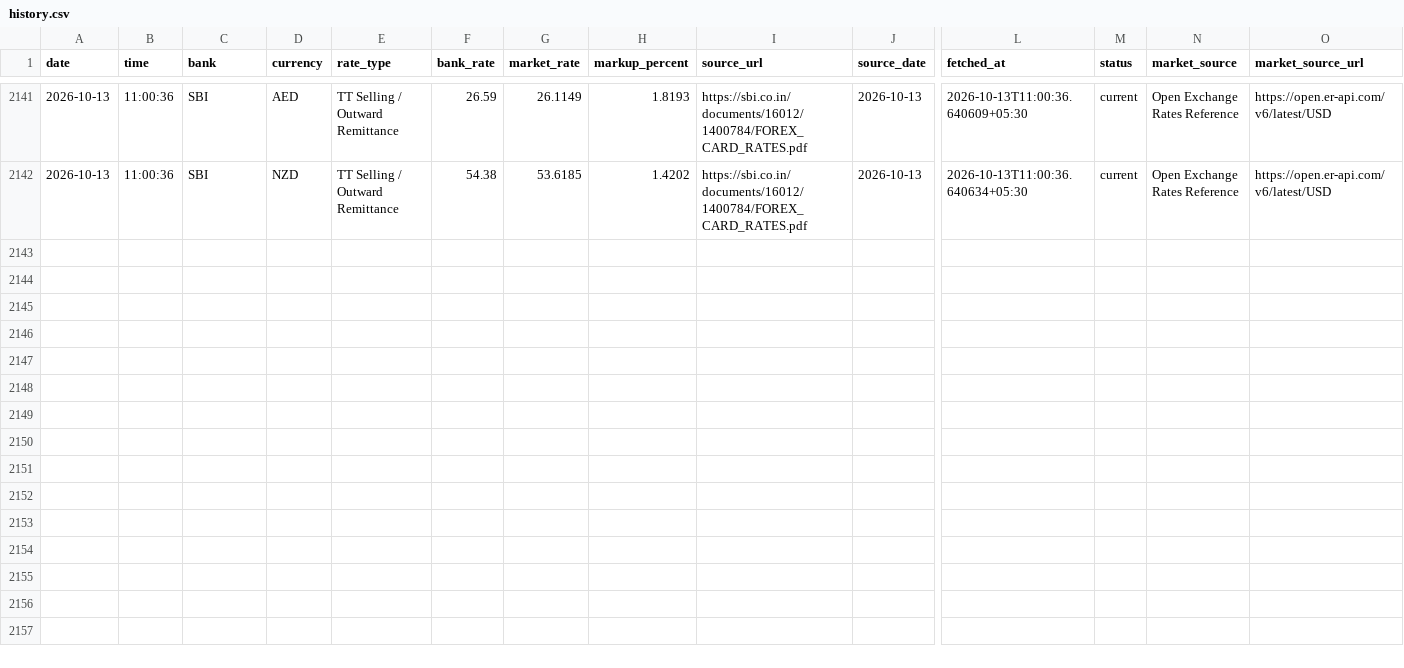
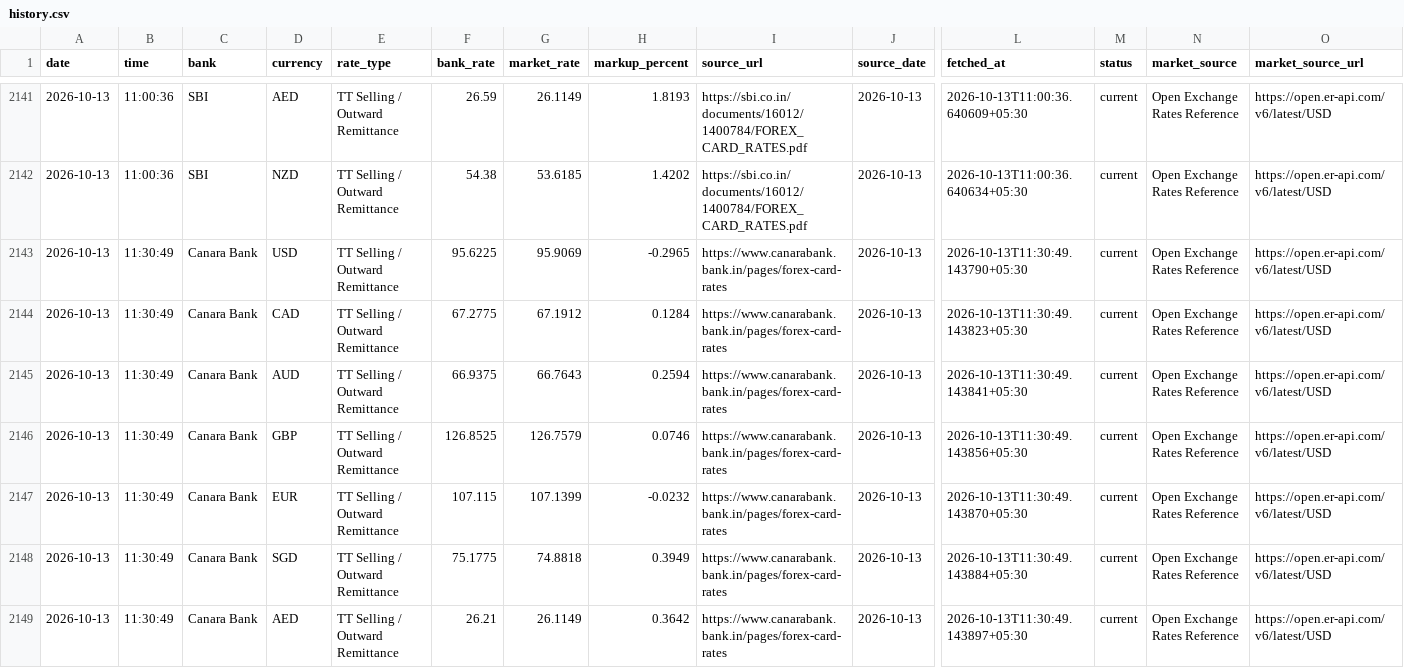
Before and after one commit to rithikbuilds/Project_FLY, a CSV file: data/history.csv, drawn as a sheet; only a part is shown, gaps mark what is left out; rows hold the shown columns only; the diff names each change by its address in the sheet, - before the commit and + after, or states it on an @@ line.

```diff
--- a/data/history.csv
+++ b/data/history.csv
+row 2143: 2026-10-13 | 11:30:49 | Canara Bank | USD | TT Selling / Outward Remittance | 95.6225 | 95.9069 | -0.2965 | https://www.canarabank.bank.in/pages/forex-card-rates | 2026-10-13 | 2026-10-13T11:30:49.143790+05:30 | current | Open Exchange Rates Reference | https://open.er-api.com/v6/latest/USD
+row 2144: 2026-10-13 | 11:30:49 | Canara Bank | CAD | TT Selling / Outward Remittance | 67.2775 | 67.1912 | 0.1284 | https://www.canarabank.bank.in/pages/forex-card-rates | 2026-10-13 | 2026-10-13T11:30:49.143823+05:30 | current | Open Exchange Rates Reference | https://open.er-api.com/v6/latest/USD
+row 2145: 2026-10-13 | 11:30:49 | Canara Bank | AUD | TT Selling / Outward Remittance | 66.9375 | 66.7643 | 0.2594 | https://www.canarabank.bank.in/pages/forex-card-rates | 2026-10-13 | 2026-10-13T11:30:49.143841+05:30 | current | Open Exchange Rates Reference | https://open.er-api.com/v6/latest/USD
+row 2146: 2026-10-13 | 11:30:49 | Canara Bank | GBP | TT Selling / Outward Remittance | 126.8525 | 126.7579 | 0.0746 | https://www.canarabank.bank.in/pages/forex-card-rates | 2026-10-13 | 2026-10-13T11:30:49.143856+05:30 | current | Open Exchange Rates Reference | https://open.er-api.com/v6/latest/USD
+row 2147: 2026-10-13 | 11:30:49 | Canara Bank | EUR | TT Selling / Outward Remittance | 107.115 | 107.1399 | -0.0232 | https://www.canarabank.bank.in/pages/forex-card-rates | 2026-10-13 | 2026-10-13T11:30:49.143870+05:30 | current | Open Exchange Rates Reference | https://open.er-api.com/v6/latest/USD
+row 2148: 2026-10-13 | 11:30:49 | Canara Bank | SGD | TT Selling / Outward Remittance | 75.1775 | 74.8818 | 0.3949 | https://www.canarabank.bank.in/pages/forex-card-rates | 2026-10-13 | 2026-10-13T11:30:49.143884+05:30 | current | Open Exchange Rates Reference | https://open.er-api.com/v6/latest/USD
+row 2149: 2026-10-13 | 11:30:49 | Canara Bank | AED | TT Selling / Outward Remittance | 26.21 | 26.1149 | 0.3642 | https://www.canarabank.bank.in/pages/forex-card-rates | 2026-10-13 | 2026-10-13T11:30:49.143897+05:30 | current | Open Exchange Rates Reference | https://open.er-api.com/v6/latest/USD
```
Also changed, not shown: 1 other file.
